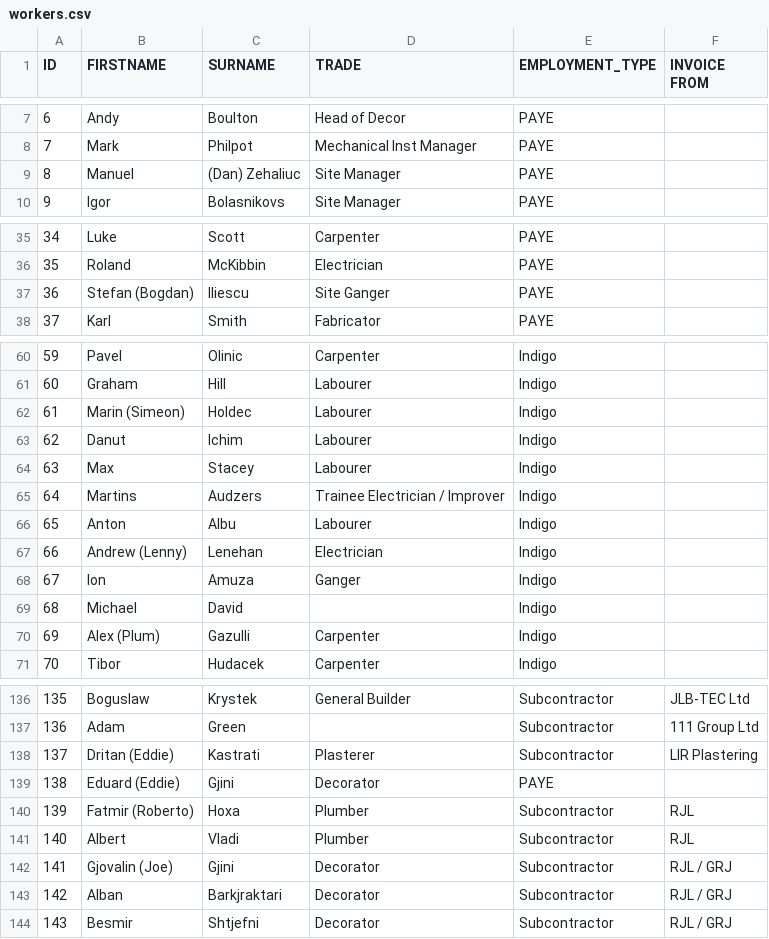
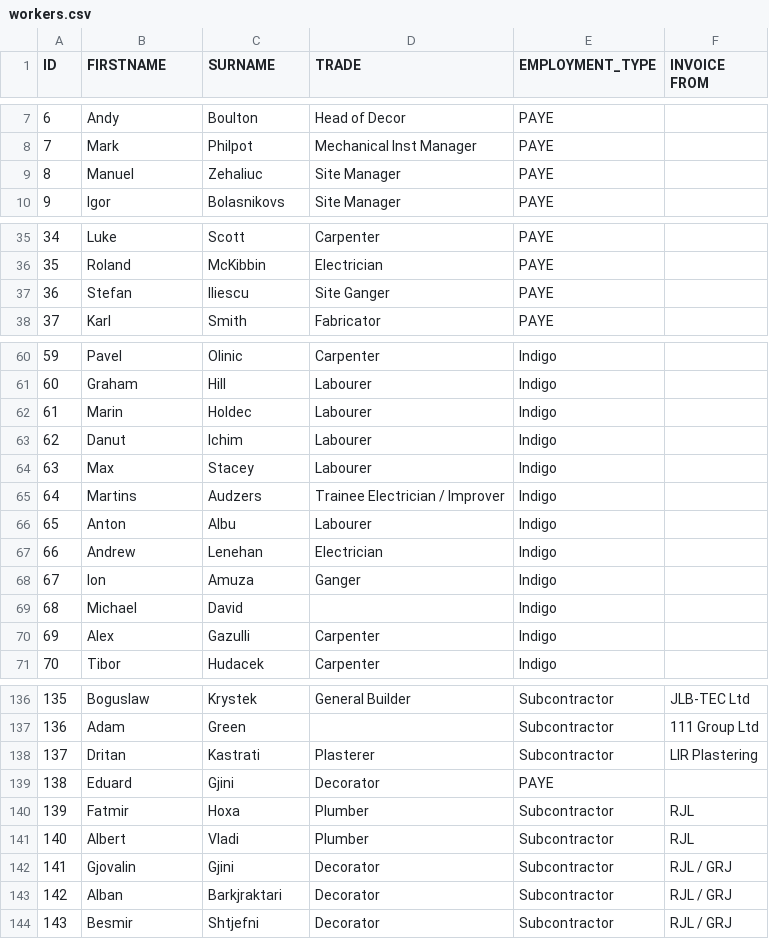
Before and after one commit to JamesBlackman-SLG/group800, a CSV file: web/workers.csv, drawn as a sheet; only a part is shown, gaps mark what is left out; the diff covers the shown part only.

Commit message:
employment type and docker fixes

```diff
--- a/web/workers.csv
+++ b/web/workers.csv
@@ -8,3 +8,3 @@ ID,FIRSTNAME,SURNAME,TRADE,EMPLOYMENT_TYPE,INVOICE FROM
 7,Mark,Philpot,Mechanical Inst Manager,PAYE,
-8,Manuel,(Dan) Zehaliuc,Site Manager,PAYE,
+8,Manuel,Zehaliuc,Site Manager,PAYE,
 9,Igor,Bolasnikovs,Site Manager,PAYE,
@@ -36,3 +36,3 @@ ID,FIRSTNAME,SURNAME,TRADE,EMPLOYMENT_TYPE,INVOICE FROM
 35,Roland,McKibbin,Electrician,PAYE,
-36,Stefan (Bogdan),Iliescu ,Site Ganger,PAYE,
+36,Stefan,Iliescu ,Site Ganger,PAYE,
 37,Karl,Smith,Fabricator,PAYE,
@@ -61,3 +61,3 @@ ID,FIRSTNAME,SURNAME,TRADE,EMPLOYMENT_TYPE,INVOICE FROM
 60,Graham,Hill,Labourer,Indigo,
-61,Marin (Simeon),Holdec,Labourer,Indigo,
+61,Marin,Holdec,Labourer,Indigo,
 62,Danut,Ichim,Labourer,Indigo,
@@ -66,6 +66,6 @@ ID,FIRSTNAME,SURNAME,TRADE,EMPLOYMENT_TYPE,INVOICE FROM
 65,Anton,Albu,Labourer,Indigo,
-66,Andrew (Lenny),Lenehan,Electrician,Indigo,
+66,Andrew,Lenehan,Electrician,Indigo,
 67,Ion,Amuza,Ganger,Indigo,
 68,Michael,David,,Indigo,
-69,Alex (Plum),Gazulli,Carpenter,Indigo,
+69,Alex,Gazulli,Carpenter,Indigo,
 70,Tibor,Hudacek,Carpenter,Indigo,
@@ -138,5 +138,5 @@ ID,FIRSTNAME,SURNAME,TRADE,EMPLOYMENT_TYPE,INVOICE FROM
-137,Dritan (Eddie),Kastrati,Plasterer,Subcontractor ,LIR Plastering
-138,Eduard (Eddie),Gjini,Decorator,PAYE,
-139,Fatmir (Roberto),Hoxa,Plumber,Subcontractor,RJL
+137,Dritan,Kastrati,Plasterer,Subcontractor,LIR Plastering
+138,Eduard,Gjini,Decorator,PAYE,
+139,Fatmir,Hoxa,Plumber,Subcontractor,RJL
 140,Albert,Vladi,Plumber,Subcontractor,RJL
-141,Gjovalin (Joe),Gjini,Decorator,Subcontractor,RJL / GRJ
+141,Gjovalin,Gjini,Decorator,Subcontractor,RJL / GRJ
```
Also changed, not shown: 1 edited cell elsewhere in this file, 11 other files.
